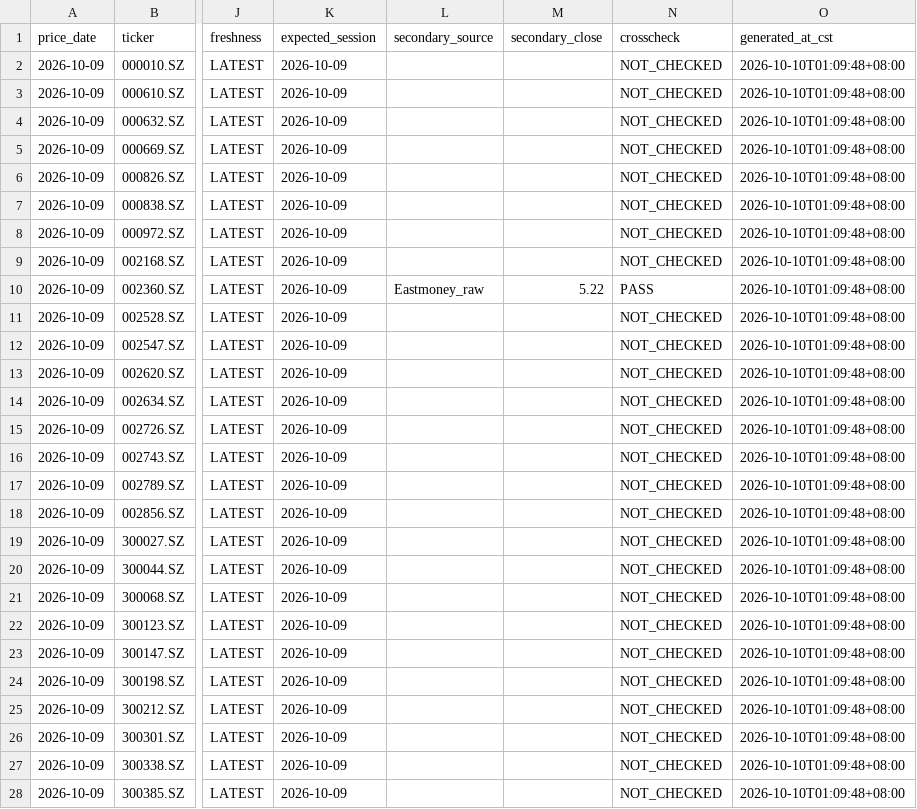
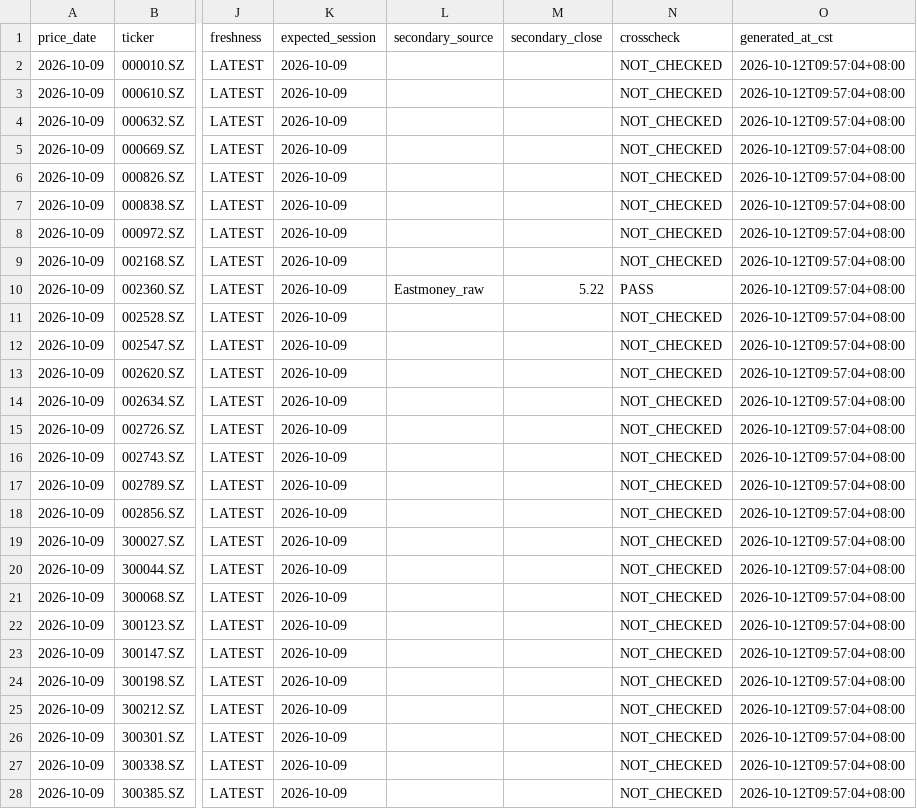
Before and after one commit to YuJingKun/st-rotation-dashboard, a CSV file: marketdata/stss_latest_50.csv, drawn as a sheet; only a part is shown, gaps mark what is left out; the diff covers the shown part only; the diff names each change by its address in the sheet, - before the commit and + after, or states it on an @@ line.

```diff
--- a/marketdata/stss_latest_50.csv
+++ b/marketdata/stss_latest_50.csv
-O2:O28 (generated_at_cst): 2026-10-10T01:09:48+08:00
+O2:O28 (generated_at_cst): 2026-10-12T09:57:04+08:00
```
Also changed, not shown: 1 added row and 24 edited cells elsewhere in this file, marketdata/stss_daily_history.csv, marketdata/stss_pricing_50.csv, 1 other file.
